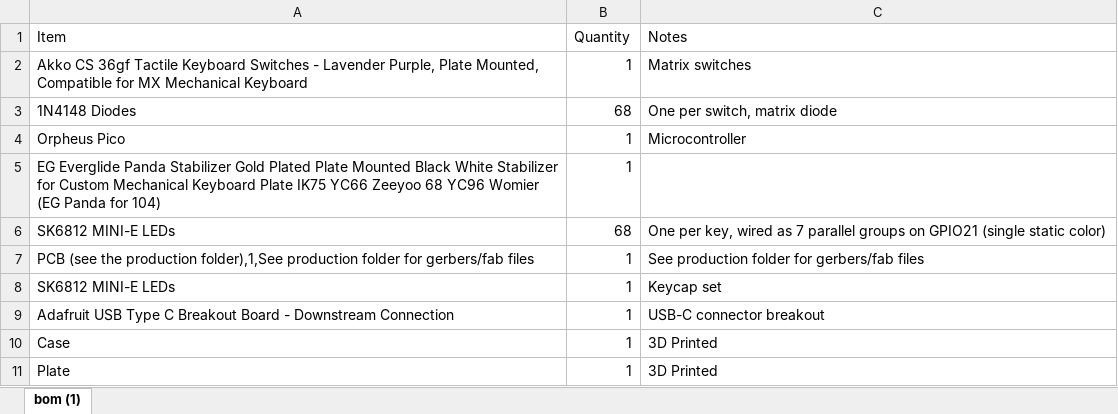
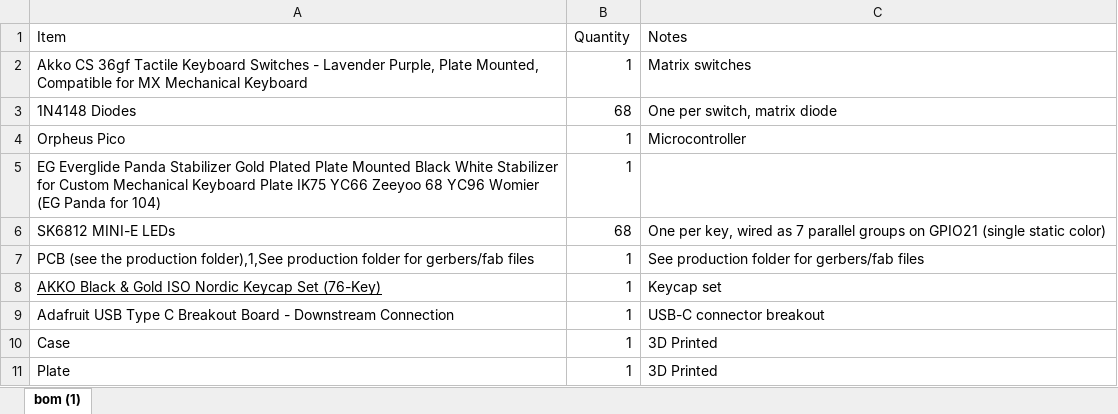
Before and after one commit to HexFud/HexKey60, an Excel workbook: bom.xlsx, sheet bom (1), drawn as a sheet; values as stored, in another font and other column widths than the file's, no borders; the diff names each change by its address in the sheet, - before the commit and + after, or states it on an @@ line.

Commit message:
Updated BOM

```diff
--- a/bom.xlsx (sheet bom (1))
+++ b/bom.xlsx (sheet bom (1))
-A8 (Item): SK6812 MINI-E LEDs
+A8 (Item): AKKO Black & Gold ISO Nordic Keycap Set (76-Key)
-A8 underline: off
+A8 underline: on
```
